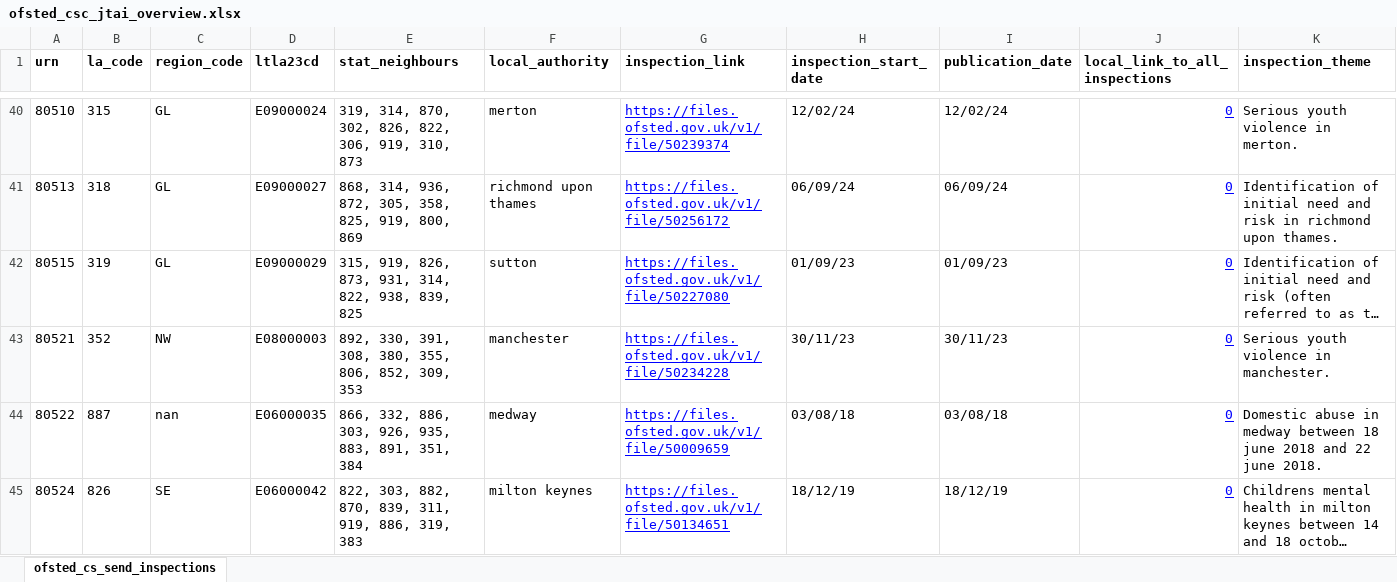
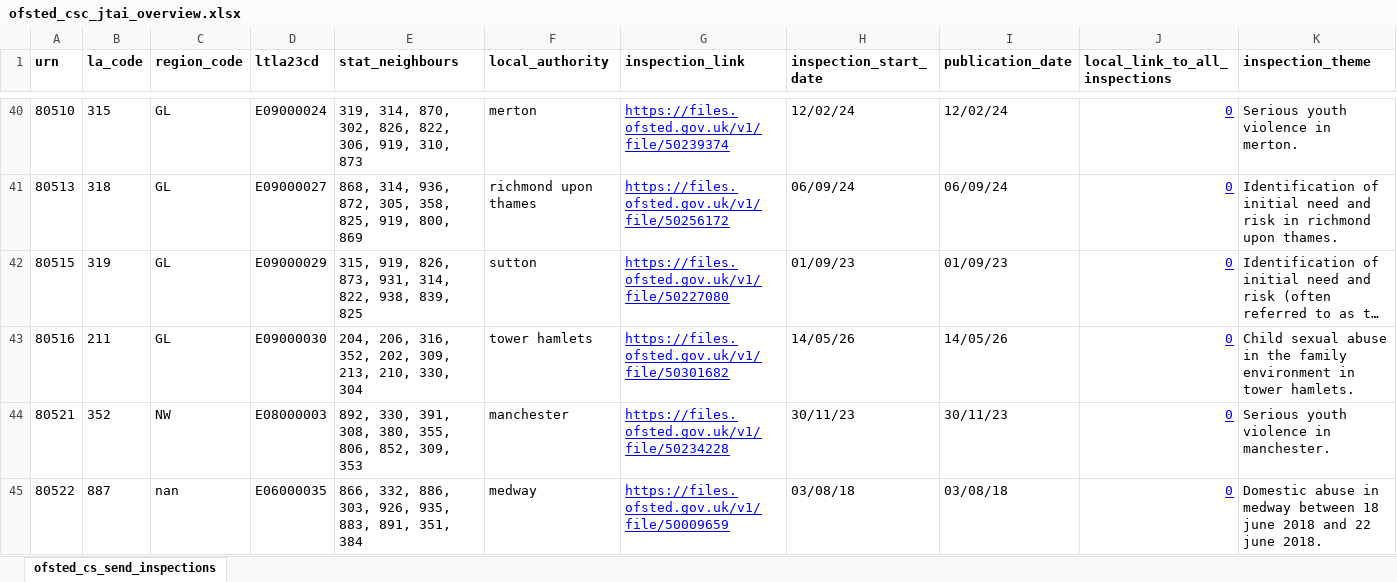
Before and after one commit to data-to-insight/ofsted-jtai-scrape-tool, an Excel workbook: ofsted_csc_jtai_overview.xlsx, sheet ofsted_cs_send_inspections, drawn as a sheet; only a part is shown, gaps mark what is left out; the shorter side is filled out with more unchanged rows; long unchanged cells end in …; values as stored, in another font and other column widths than the file's, no borders; rows hold the shown columns only; the diff names each change by its address in the sheet, - before the commit and + after, or states it on an @@ line.

```diff
--- a/ofsted_csc_jtai_overview.xlsx (sheet ofsted_cs_send_inspections)
+++ b/ofsted_csc_jtai_overview.xlsx (sheet ofsted_cs_send_inspections)
+row 43: 80516 | 211 | GL | E09000030 | 204, 206, 316, 352, 202, 309, 213, 210, 330, 304 | tower hamlets | https://files.ofsted.gov.uk/v1/file/50301682 | 14/05/26 | 14/05/26 | 0 | Child sexual abuse in the family environment in tower hamlets.
```
Also changed, not shown: 1 other file.
